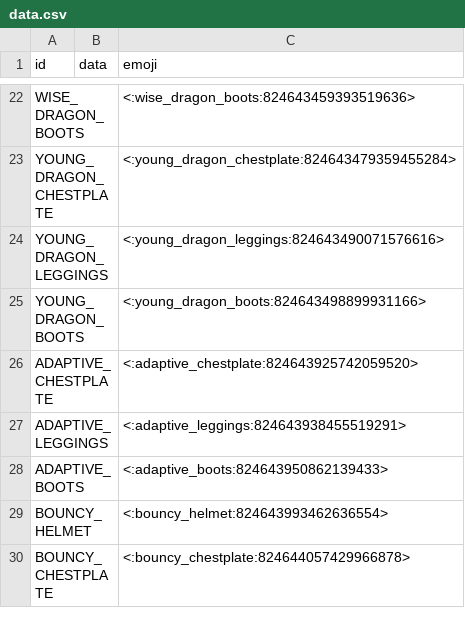
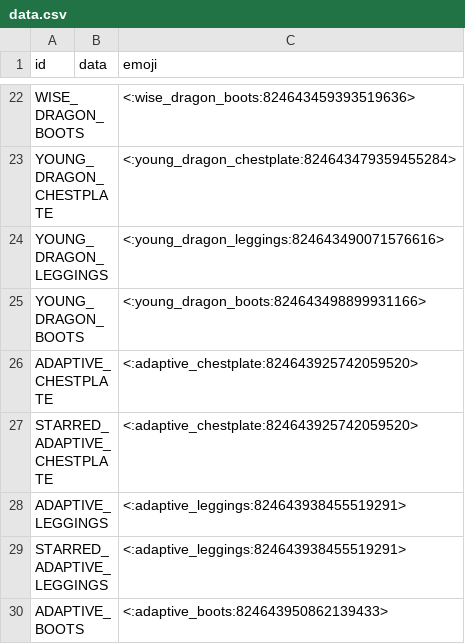
Before and after one commit to prism4291/item-emoji-list, a CSV file: data.csv, drawn as a sheet; only a part is shown, gaps mark what is left out; the shorter side is filled out with more unchanged rows; the diff covers the shown part only; the diff names each change by its address in the sheet, - before the commit and + after, or states it on an @@ line.

```diff
--- a/data.csv
+++ b/data.csv
+row 27: STARRED_ADAPTIVE_CHESTPLATE |  | <:adaptive_chestplate:824643925742059520>
+row 29: STARRED_ADAPTIVE_LEGGINGS |  | <:adaptive_leggings:824643938455519291>
```
Also changed, not shown: 13 added rows and 22 edited cells elsewhere in this file.
